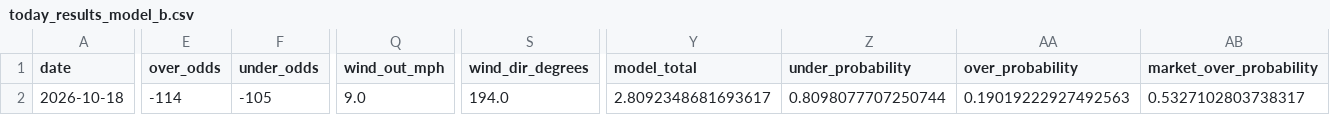
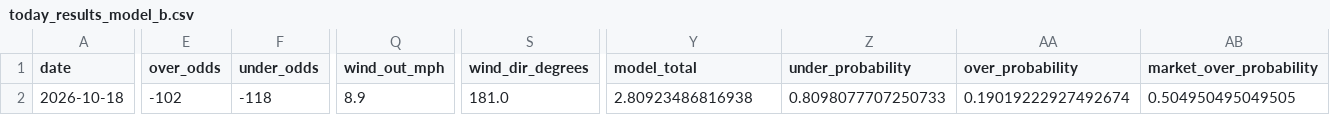
Before and after one commit to Jackstein0/atsrecipts-live-model, a CSV file: atsrecipts-upload-ready/data/processed/today_results_model_b.csv, drawn as a sheet; only a part is shown, gaps mark what is left out; the diff covers the shown part only; the diff names each change by its address in the sheet, - before the commit and + after, or states it on an @@ line.

```diff
--- a/atsrecipts-upload-ready/data/processed/today_results_model_b.csv
+++ b/atsrecipts-upload-ready/data/processed/today_results_model_b.csv
-E2 (over_odds): -114
+E2 (over_odds): -102
-F2 (under_odds): -105
+F2 (under_odds): -118
-Q2 (wind_out_mph): 9.0
+Q2 (wind_out_mph): 8.9
-S2 (wind_dir_degrees): 194.0
+S2 (wind_dir_degrees): 181.0
-Y2 (model_total): 2.8092348681693617
+Y2 (model_total): 2.80923486816938
-Z2 (under_probability): 0.8098077707250744
+Z2 (under_probability): 0.8098077707250733
-AA2 (over_probability): 0.19019222927492563
+AA2 (over_probability): 0.19019222927492674
-AB2 (market_over_probability): 0.5327102803738317
+AB2 (market_over_probability): 0.504950495049505
```
Also changed, not shown: 4 edited cells elsewhere in this file, atsrecipts-upload-ready/data/processed/pick_tracker.csv, atsrecipts-upload-ready/data/processed/pick_tracker_model_b.csv, 11 other files.
